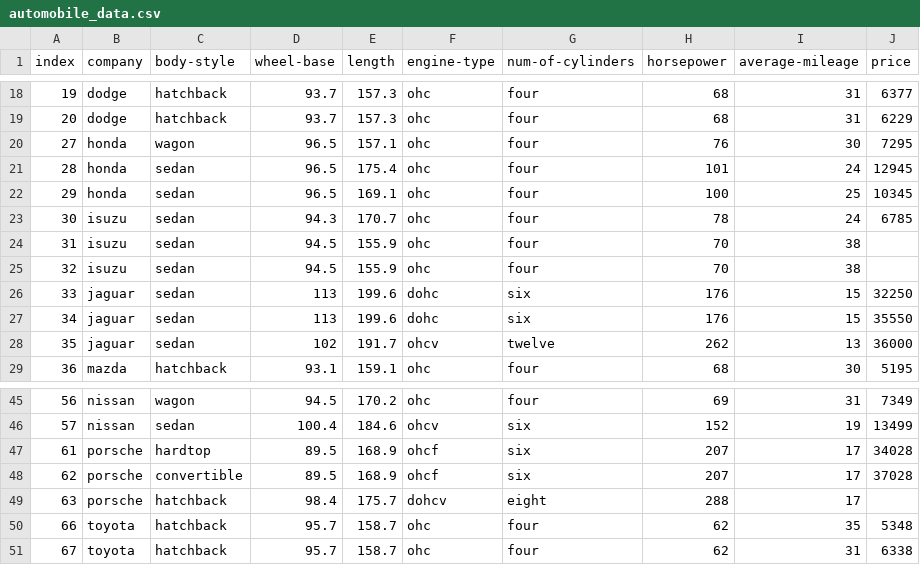
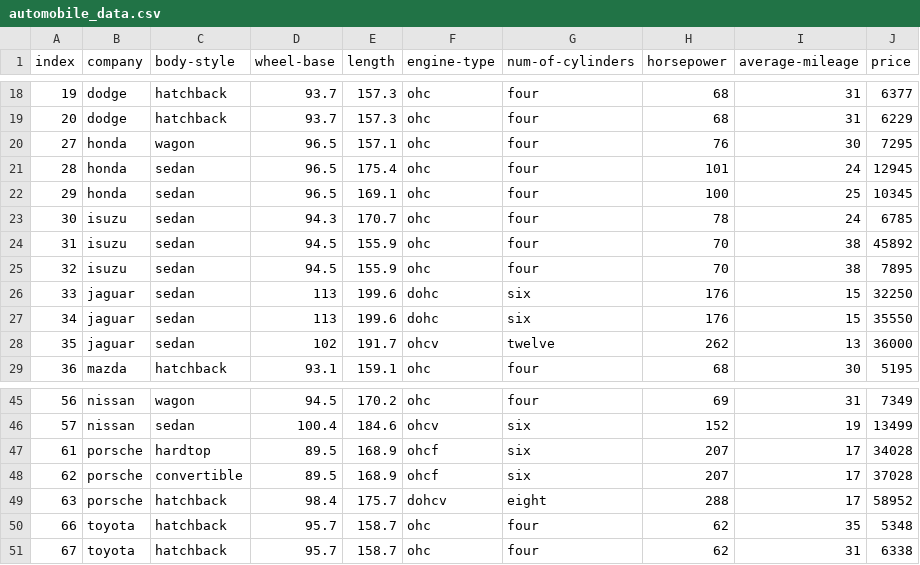
Before and after one commit to gozukhriddin/Data, a CSV file: automobile_data.csv, drawn as a sheet; only a part is shown, gaps mark what is left out.

Commit message:
Update automobile_data.csv

```diff
--- a/automobile_data.csv
+++ b/automobile_data.csv
@@ -23,4 +23,4 @@ index,company,body-style,wheel-base,length,engine-type,num-of-cylinders,horsepow
 30,isuzu,sedan,94.3,170.7,ohc,four,78,24,6785
-31,isuzu,sedan,94.5,155.9,ohc,four,70,38,
-32,isuzu,sedan,94.5,155.9,ohc,four,70,38,
+31,isuzu,sedan,94.5,155.9,ohc,four,70,38,45892
+32,isuzu,sedan,94.5,155.9,ohc,four,70,38,7895
 33,jaguar,sedan,113,199.6,dohc,six,176,15,32250
@@ -48,3 +48,3 @@ index,company,body-style,wheel-base,length,engine-type,num-of-cylinders,horsepow
 62,porsche,convertible,89.5,168.9,ohcf,six,207,17,37028
-63,porsche,hatchback,98.4,175.7,dohcv,eight,288,17,
+63,porsche,hatchback,98.4,175.7,dohcv,eight,288,17,58952
 66,toyota,hatchback,95.7,158.7,ohc,four,62,35,5348
```
